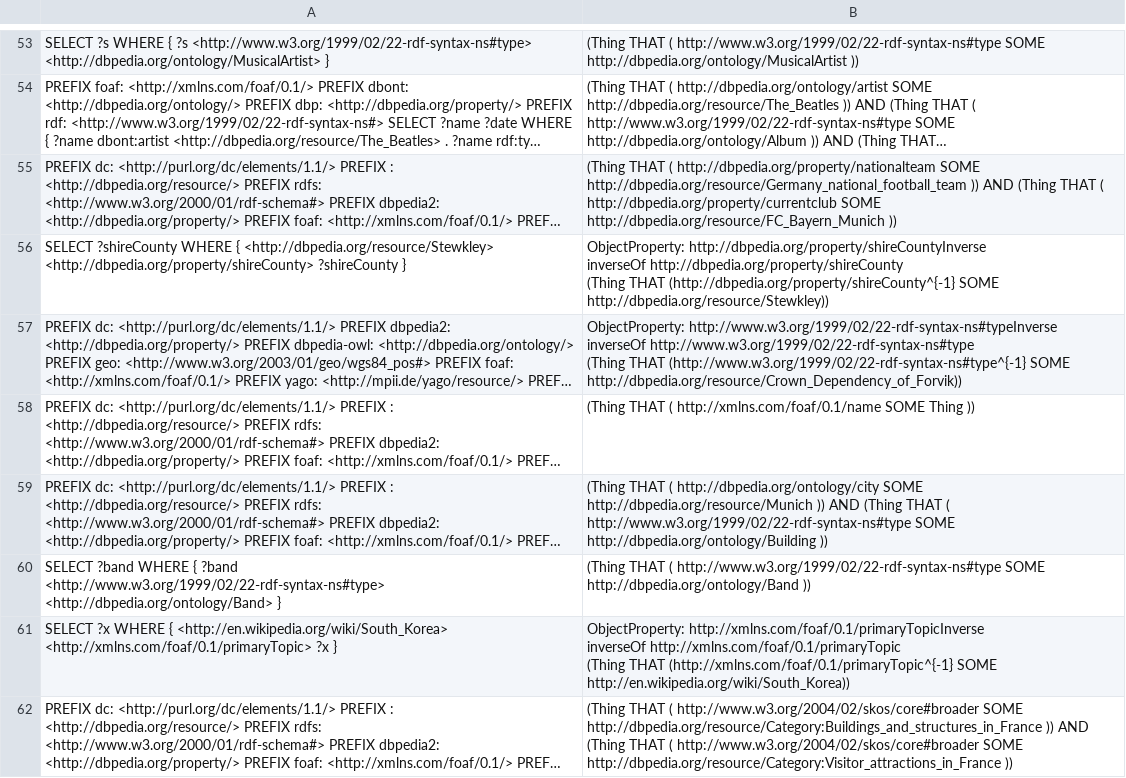
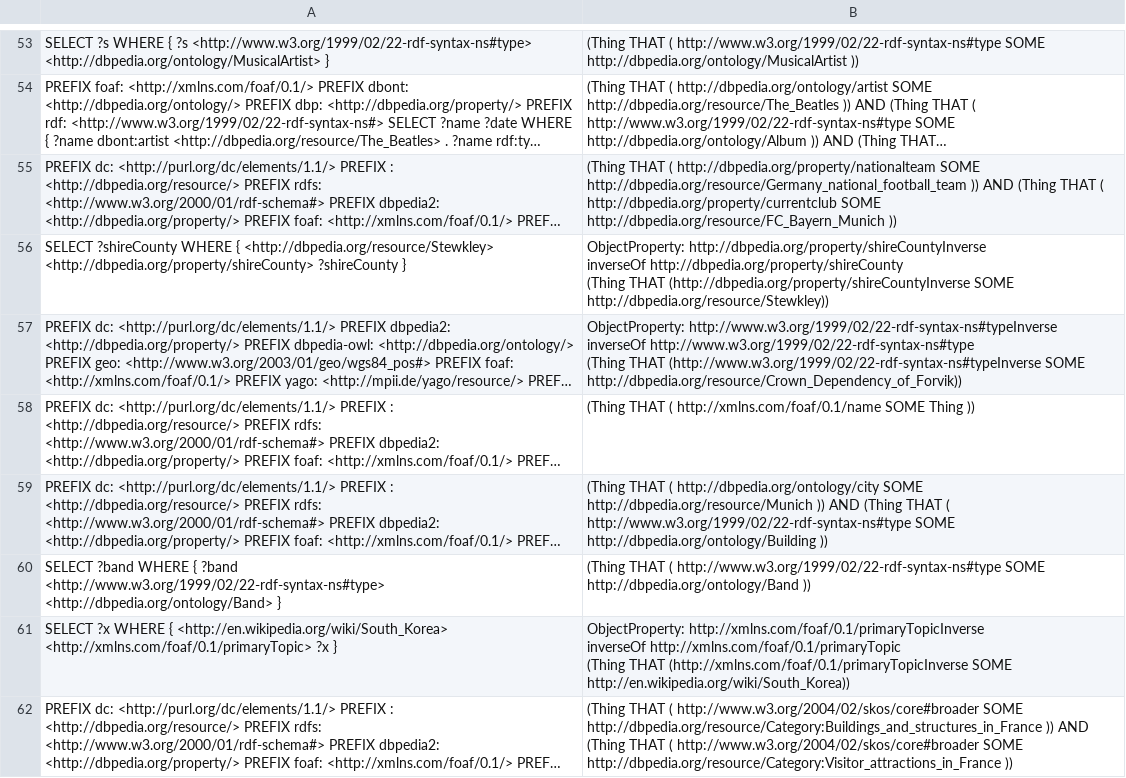
Before and after one commit to dice-group/sparrow, a CSV file: examples/dbpedia2owl.csv, drawn as a sheet; only a part is shown, gaps mark what is left out; long unchanged cells end in …; the diff covers the shown part only; the diff names each change by its address in the sheet, - before the commit and + after, or states it on an @@ line.

Commit message:
Inverse correction

```diff
--- a/examples/dbpedia2owl.csv
+++ b/examples/dbpedia2owl.csv
-B56: …(Thing THAT (http://dbpedia.org/property/shireCounty^{-1} SOME http://dbpedia.org/resource/Stewkley))
+B56: …(Thing THAT (http://dbpedia.org/property/shireCountyInverse SOME http://dbpedia.org/resource/Stewkley))
-B57: …(Thing THAT (http://www.w3.org/1999/02/22-rdf-syntax-ns#type^{-1} SOME http://dbpedia.org/resource/Crown_Dependency_of_Forvik))
+B57: …(Thing THAT (http://www.w3.org/1999/02/22-rdf-syntax-ns#typeInverse SOME http://dbpedia.org/resource/Crown_Dependency_of_Forvik))
-B61: …(Thing THAT (http://xmlns.com/foaf/0.1/primaryTopic^{-1} SOME http://en.wikipedia.org/wiki/South_Korea))
+B61: …(Thing THAT (http://xmlns.com/foaf/0.1/primaryTopicInverse SOME http://en.wikipedia.org/wiki/South_Korea))
```
Also changed, not shown: 120 edited cells elsewhere in this file, 1 other file.
